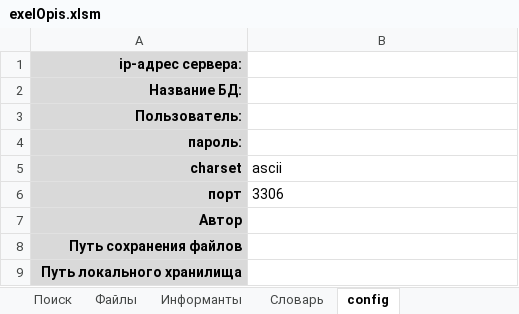
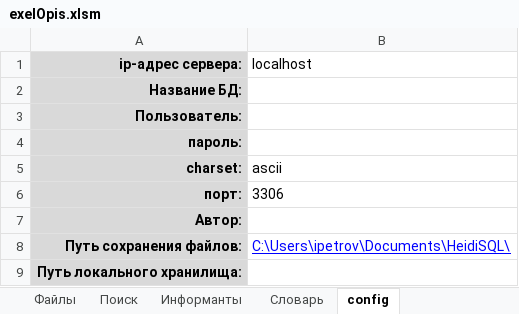
Before and after one commit to IlyaPetrovM/exelOpis, an Excel workbook: exelOpis.xlsm, sheet config, drawn as a sheet; values as stored, in another font and other column widths than the file's, no borders; conditional formats not drawn; removed rows and columns are numbered as before the commit, all else as after; the diff names each change by its address in the sheet, - before the commit and + after, or states it on an @@ line.

Commit message:
Упрощена настройка подключения к БД
+ config лист появляется, если какие-то поля пусты
+ При нажатии на поле хранения архива показывается диалог выбора папки

```diff
--- a/exelOpis.xlsm (sheet config)
+++ b/exelOpis.xlsm (sheet config)
@@ sheet tab order changed: Файлы | Поиск | Информанты | Словарь | config @@
-B1: (empty)
+B1: localhost
-A5 (ip-адрес сервера:): charset
+A5 (ip-адрес сервера:): charset:
-A6 (ip-адрес сервера:): порт
+A6 (ip-адрес сервера:): порт:
-A7 (ip-адрес сервера:): Автор
+A7 (ip-адрес сервера:): Автор:
-row 8: Путь сохранения файлов
+row 8: Путь сохранения файлов: | C:\Users\ipetrov\Documents\HeidiSQL\
-A9 (ip-адрес сервера:): Путь локального хранилища
+A9 (ip-адрес сервера:): Путь локального хранилища:
```
Also changed, not shown: sheet Файлы, charts or pictures.
